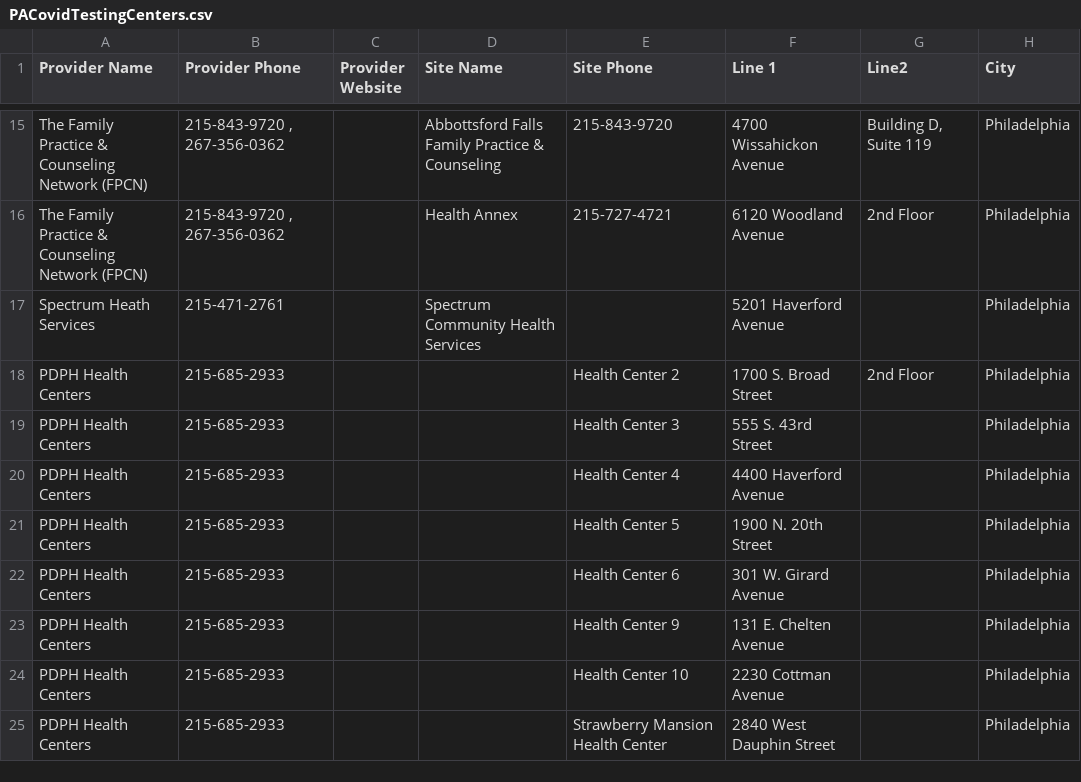
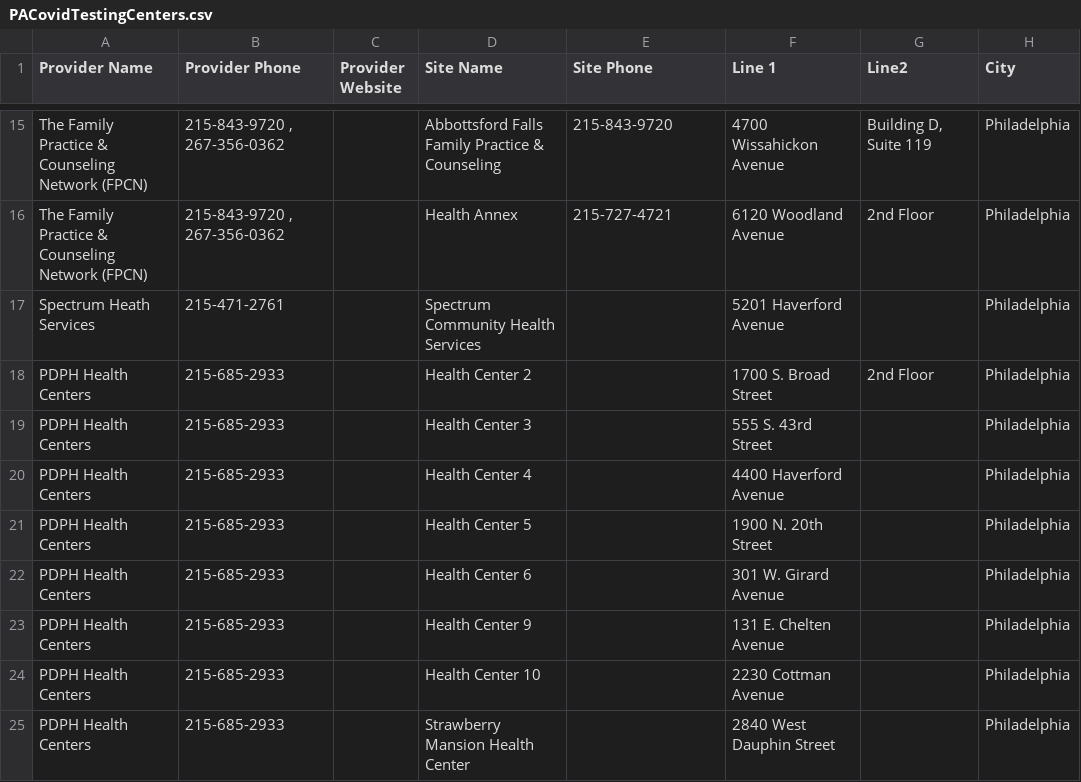
Before and after one commit to polkapolka/stunningdivision, a CSV file: PACovidTestingCenters.csv, drawn as a sheet; only a part is shown, gaps mark what is left out; the diff names each change by its address in the sheet, - before the commit and + after, or states it on an @@ line.

Commit message:
site names in the wrong column

```diff
--- a/PACovidTestingCenters.csv
+++ b/PACovidTestingCenters.csv
-D18 (Site Name): (empty)
+D18 (Site Name): Health Center 2
-E18 (Site Phone): Health Center 2
+E18 (Site Phone): (empty)
-D19 (Site Name): (empty)
+D19 (Site Name): Health Center 3
-E19 (Site Phone): Health Center 3
+E19 (Site Phone): (empty)
-D20 (Site Name): (empty)
+D20 (Site Name): Health Center 4
-E20 (Site Phone): Health Center 4
+E20 (Site Phone): (empty)
-D21 (Site Name): (empty)
+D21 (Site Name): Health Center 5
-E21 (Site Phone): Health Center 5
+E21 (Site Phone): (empty)
-D22 (Site Name): (empty)
+D22 (Site Name): Health Center 6
-E22 (Site Phone): Health Center 6
+E22 (Site Phone): (empty)
-D23 (Site Name): (empty)
+D23 (Site Name): Health Center 9
-E23 (Site Phone): Health Center 9
+E23 (Site Phone): (empty)
-D24 (Site Name): (empty)
+D24 (Site Name): Health Center 10
-E24 (Site Phone): Health Center 10
+E24 (Site Phone): (empty)
-D25 (Site Name): (empty)
+D25 (Site Name): Strawberry Mansion Health Center
-E25 (Site Phone): Strawberry Mansion Health Center
+E25 (Site Phone): (empty)
```
